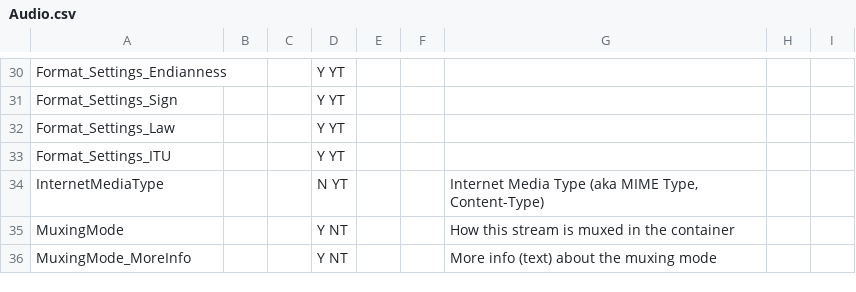
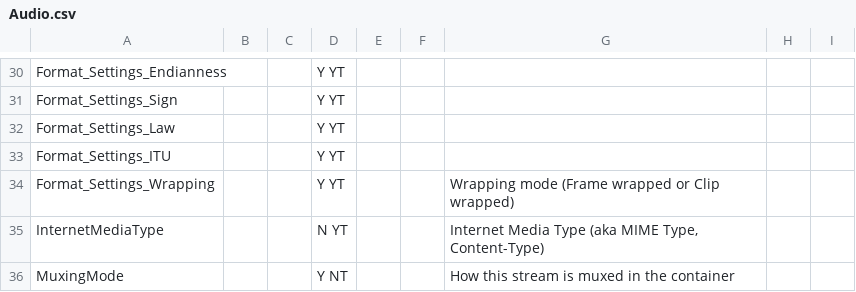
Before and after one commit to mediatest/mediatestLib, a CSV file: Source/Ressource/Text/Stream/Audio.csv, drawn as a sheet; only a part is shown, gaps mark what is left out; the shorter side is filled out with more unchanged rows; the diff names each change by its address in the sheet, - before the commit and + after, or states it on an @@ line.

Commit message:
+ Format_Settings_Wrapping
git-svn-id: svn://svn.code.sf.net/p/mediainfo/code/MediaInfoLib/trunk@3269 45c5ae6f-87cc-4fd0-92ee-e4f023fd80da

```diff
--- a/Source/Ressource/Text/Stream/Audio.csv
+++ b/Source/Ressource/Text/Stream/Audio.csv
+row 34: Format_Settings_Wrapping |  |  | Y YT |  |  | Wrapping mode (Frame wrapped or Clip wrapped)
```
Also changed, not shown: Source/Ressource/Text/Stream/Image.csv, Source/Ressource/Text/Stream/Text.csv, 3 other files.
